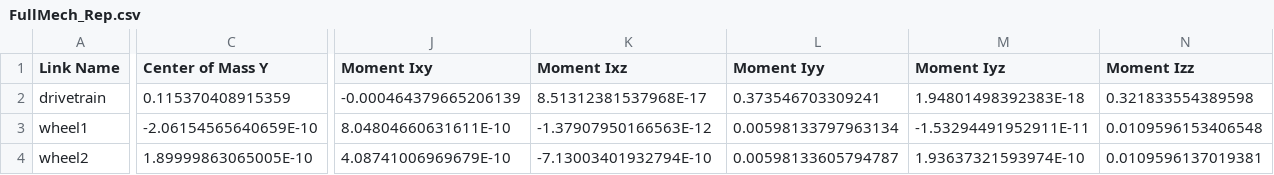
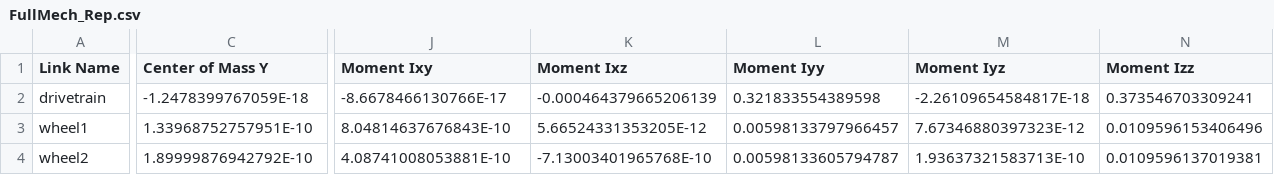
Before and after one commit to roshea6/SeniorD-RMC-2019, a CSV file: src/FullMech_Rep/urdf/FullMech_Rep.csv, drawn as a sheet; only a part is shown, gaps mark what is left out; the diff covers the shown part only; the diff names each change by its address in the sheet, - before the commit and + after, or states it on an @@ line.

```diff
--- a/src/FullMech_Rep/urdf/FullMech_Rep.csv
+++ b/src/FullMech_Rep/urdf/FullMech_Rep.csv
-C2 (Center of Mass Y): 0.115370408915359
+C2 (Center of Mass Y): -1.2478399767059E-18
-J2 (Moment Ixy): -0.000464379665206139
+J2 (Moment Ixy): -8.6678466130766E-17
-K2 (Moment Ixz): 8.51312381537968E-17
+K2 (Moment Ixz): -0.000464379665206139
-L2 (Moment Iyy): 0.373546703309241
+L2 (Moment Iyy): 0.321833554389598
-M2 (Moment Iyz): 1.94801498392383E-18
+M2 (Moment Iyz): -2.26109654584817E-18
-N2 (Moment Izz): 0.321833554389598
+N2 (Moment Izz): 0.373546703309241
-C3 (Center of Mass Y): -2.06154565640659E-10
+C3 (Center of Mass Y): 1.33968752757951E-10
-J3 (Moment Ixy): 8.04804660631611E-10
+J3 (Moment Ixy): 8.04814637676843E-10
-K3 (Moment Ixz): -1.37907950166563E-12
+K3 (Moment Ixz): 5.66524331353205E-12
-L3 (Moment Iyy): 0.00598133797963134
+L3 (Moment Iyy): 0.00598133797966457
-M3 (Moment Iyz): -1.53294491952911E-11
+M3 (Moment Iyz): 7.67346880397323E-12
-N3 (Moment Izz): 0.0109596153406548
+N3 (Moment Izz): 0.0109596153406496
-C4 (Center of Mass Y): 1.89999863065005E-10
+C4 (Center of Mass Y): 1.89999876942792E-10
-J4 (Moment Ixy): 4.08741006969679E-10
+J4 (Moment Ixy): 4.08741008053881E-10
-K4 (Moment Ixz): -7.13003401932794E-10
+K4 (Moment Ixz): -7.13003401965768E-10
-M4 (Moment Iyz): 1.93637321593974E-10
+M4 (Moment Iyz): 1.93637321583713E-10
```
Also changed, not shown: 104 edited cells elsewhere in this file, 15 other files.
